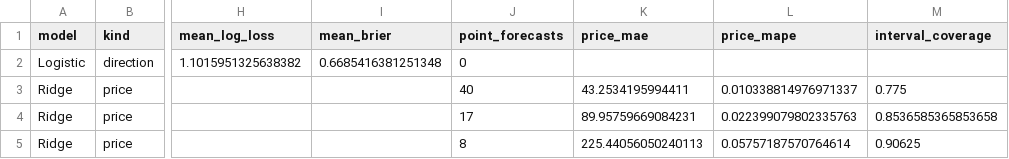
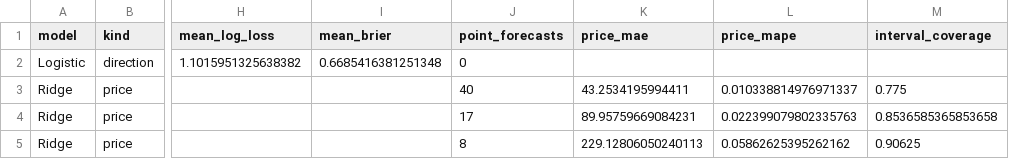
Before and after one commit to namyikim/predict_stock, a CSV file: forecast_history/gold/forecast_accuracy_summary.csv, drawn as a sheet; only a part is shown, gaps mark what is left out; the diff names each change by its address in the sheet, - before the commit and + after, or states it on an @@ line.

```diff
--- a/forecast_history/gold/forecast_accuracy_summary.csv
+++ b/forecast_history/gold/forecast_accuracy_summary.csv
-K5 (price_mae): 225.44056050240113
+K5 (price_mae): 229.12806050240113
-L5 (price_mape): 0.05757187570764614
+L5 (price_mape): 0.05862625395262162
```
Also changed, not shown: forecast_history/gold/daily_forecast_comparison.csv, forecast_history/gold/forecast_log.csv, 4 other files.
